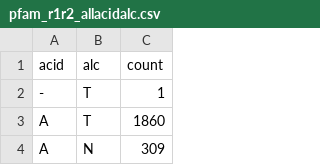
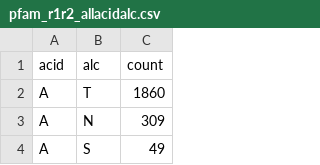
Before and after one commit to aleciagee/ihelix-residues-analysis, a CSV file: analysis/pfam_r1r2_comparison/pfam_r1r2_allacidalc.csv, drawn as a sheet; only a part is shown; the shorter side is filled out with more unchanged rows; the diff names each change by its address in the sheet, - before the commit and + after, or states it on an @@ line.

```diff
--- a/analysis/pfam_r1r2_comparison/pfam_r1r2_allacidalc.csv
+++ b/analysis/pfam_r1r2_comparison/pfam_r1r2_allacidalc.csv
-row 2: - | T | 1
```
Also changed, not shown: analysis/biocatnet_r1r2_comparison/biocatnet_acidalc.csv, 20 other files.
